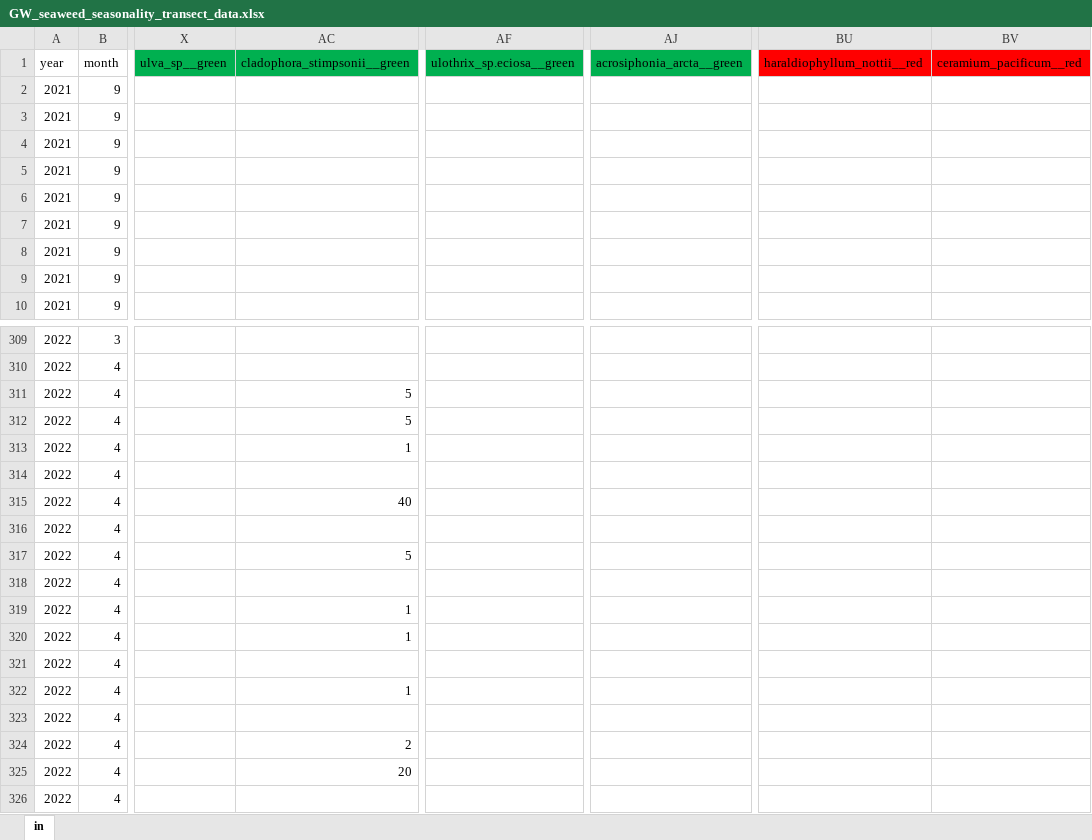
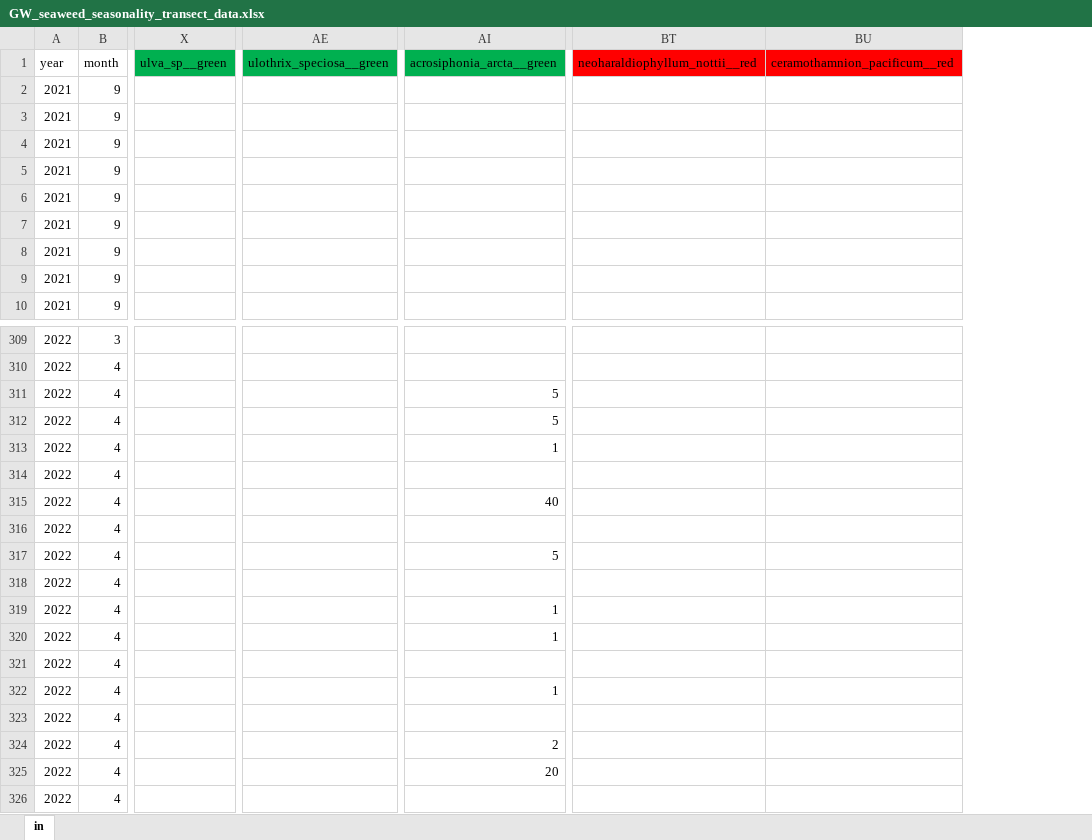
Before and after one commit to siobhanschenk/GW_seaweed_seasonality_transects, an Excel workbook: GW_seaweed_seasonality_transect_data.xlsx, sheet in, drawn as a sheet; only a part is shown, gaps mark what is left out; values as stored, in another font and other column widths than the file's, no borders; removed rows and columns are numbered as before the commit, all else as after; the diff covers the shown part only; the diff names each change by its address in the sheet, - before the commit and + after, or states it on an @@ line.

```diff
--- a/GW_seaweed_seasonality_transect_data.xlsx (sheet in)
+++ b/GW_seaweed_seasonality_transect_data.xlsx (sheet in)
-column AC (cladophora_stimpsonii__green), rows 311-325: 5 | 5 | 1 |  | 40 |  | 5 |  | 1 | 1 |  | 1 |  | 2 | 20
-column AF (ulothrix_sp.eciosa__green), empty
+column AE (ulothrix_speciosa__green), empty
-column BU (haraldiophyllum_nottii__red), empty
-column BV (ceramium_pacificum__red), empty
+column BT (neoharaldiophyllum_nottii__red), empty
+column BU (ceramothamnion_pacificum__red), empty
-AI311:AI312 (acrosiphonia_arcta__green): (empty)
+AI311:AI312 (acrosiphonia_arcta__green): 5
-AI313 (acrosiphonia_arcta__green): (empty)
+AI313 (acrosiphonia_arcta__green): 1
-AI315 (acrosiphonia_arcta__green): (empty)
+AI315 (acrosiphonia_arcta__green): 40
-AI317 (acrosiphonia_arcta__green): (empty)
+AI317 (acrosiphonia_arcta__green): 5
-AI319:AI320 (acrosiphonia_arcta__green): (empty)
+AI319:AI320 (acrosiphonia_arcta__green): 1
-AI322 (acrosiphonia_arcta__green): (empty)
+AI322 (acrosiphonia_arcta__green): 1
-AI324 (acrosiphonia_arcta__green): (empty)
+AI324 (acrosiphonia_arcta__green): 2
-AI325 (acrosiphonia_arcta__green): (empty)
+AI325 (acrosiphonia_arcta__green): 20
```
Also changed, not shown: 34 edited cells elsewhere in this sheet, GW_kelp_phenology_data.xlsx, 1 other file.
